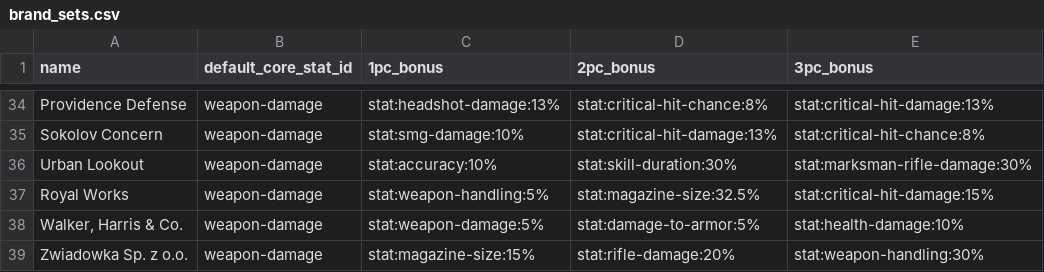
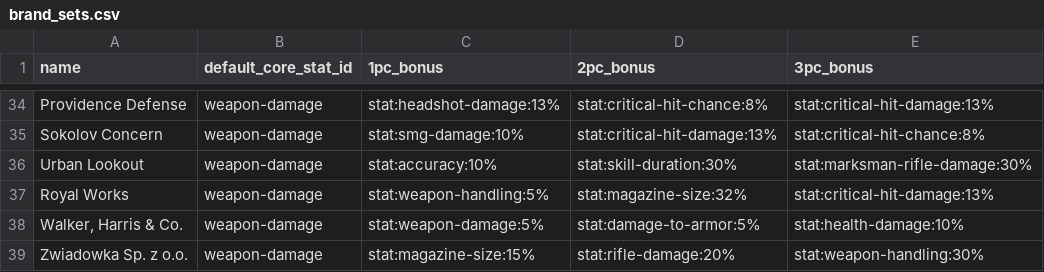
Before and after one commit to div2hub/game-data, a CSV file: gear/brand_sets.csv, drawn as a sheet; only a part is shown, gaps mark what is left out.

Commit message:
fix: correct two stale Royal Works bonuses
Magazine Size was recorded as 32.5% and Critical Hit Damage as 15%. Both
verified in game: a 235-round magazine reached 310 rounds, which 32.5%
would have made 311, and crit damage moved exactly 13 points.

Predates Y8S3 and is unrelated to that season's rebalance.

```diff
--- a/gear/brand_sets.csv
+++ b/gear/brand_sets.csv
@@ -36,3 +36,3 @@ Sokolov Concern,weapon-damage,stat:smg-damage:10%,stat:critical-hit-damage:13%,s
 Urban Lookout,weapon-damage,stat:accuracy:10%,stat:skill-duration:30%,stat:marksman-rifle-damage:30%
-Royal Works,weapon-damage,stat:weapon-handling:5%,stat:magazine-size:32.5%,stat:critical-hit-damage:15%
+Royal Works,weapon-damage,stat:weapon-handling:5%,stat:magazine-size:32%,stat:critical-hit-damage:13%
 "Walker, Harris & Co.",weapon-damage,stat:weapon-damage:5%,stat:damage-to-armor:5%,stat:health-damage:10%
```
